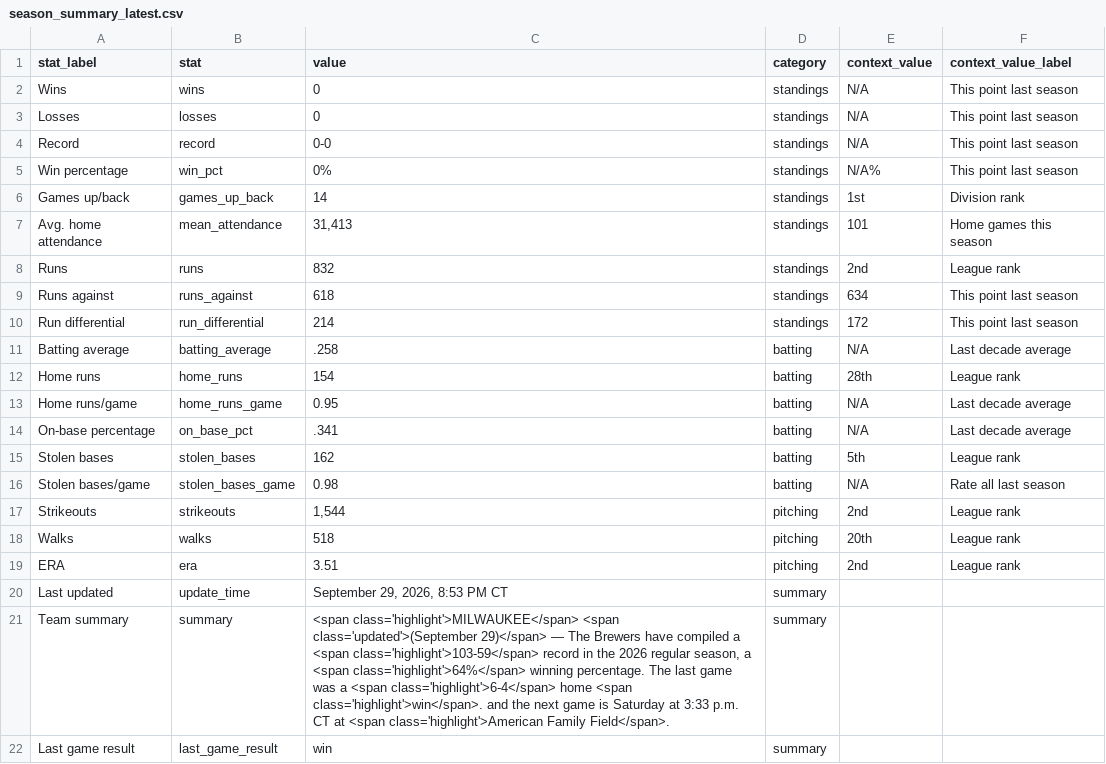
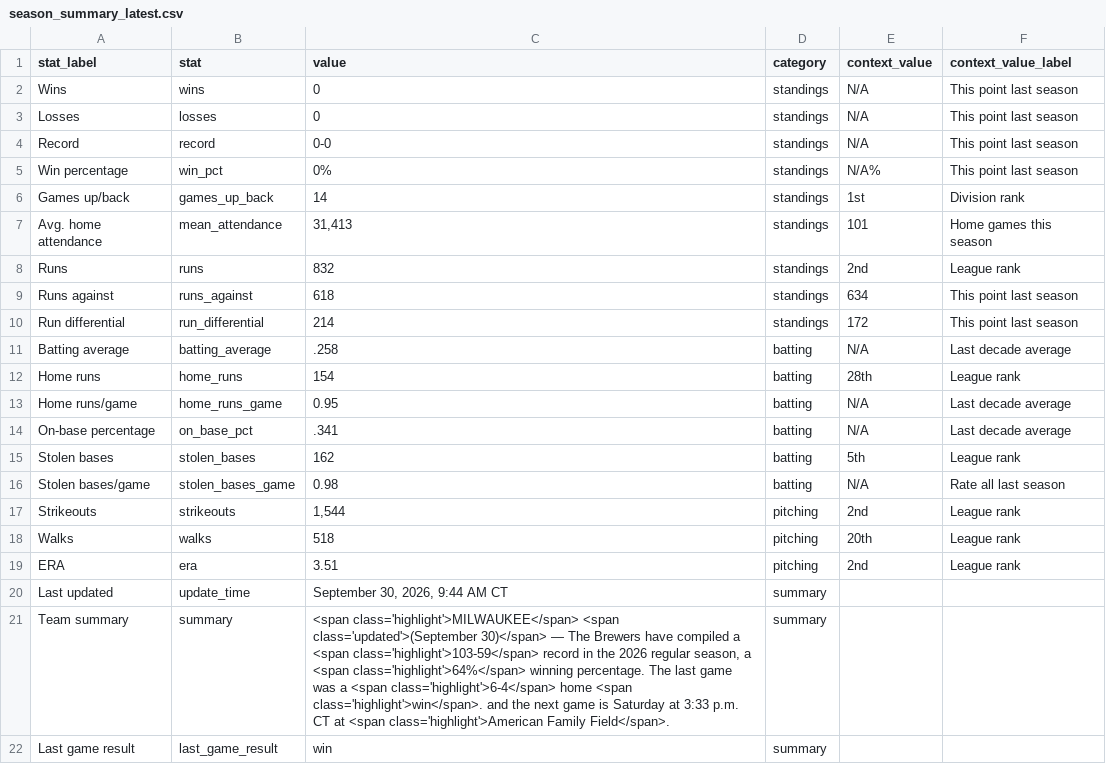
Before and after one commit to twallac10/mkebrewers-bot, a CSV file: data/standings/season_summary_latest.csv, drawn as a sheet.

```diff
--- a/data/standings/season_summary_latest.csv
+++ b/data/standings/season_summary_latest.csv
@@ -19,4 +19,4 @@ Walks,walks,518,pitching,20th,League rank
 ERA,era,3.51,pitching,2nd,League rank
-Last updated,update_time,"September 29, 2026, 8:53 PM CT",summary,,
-Team summary,summary,"<span class='highlight'>MILWAUKEE</span> <span class='updated'>(September 29)</span> — The Brewers have compiled a <span class='highlight'>103-59</span> record in the 2026 regular season, a <span class='highlight'>64%</span> winning percentage.  The last game was a <span class='highlight'>6-4</span> home <span class='highlight'>win</span>. and the next game is Saturday at 3:33 p.m. CT at <span class='highlight'>American Family Field</span>.",summary,,
+Last updated,update_time,"September 30, 2026, 9:44 AM CT",summary,,
+Team summary,summary,"<span class='highlight'>MILWAUKEE</span> <span class='updated'>(September 30)</span> — The Brewers have compiled a <span class='highlight'>103-59</span> record in the 2026 regular season, a <span class='highlight'>64%</span> winning percentage.  The last game was a <span class='highlight'>6-4</span> home <span class='highlight'>win</span>. and the next game is Saturday at 3:33 p.m. CT at <span class='highlight'>American Family Field</span>.",summary,,
 Last game result,last_game_result,win,summary,,
```
Also changed, not shown: data/batting/brewers_xwoba_current.csv, data/roster/brewers_transactions_current.csv, 18 other files.
